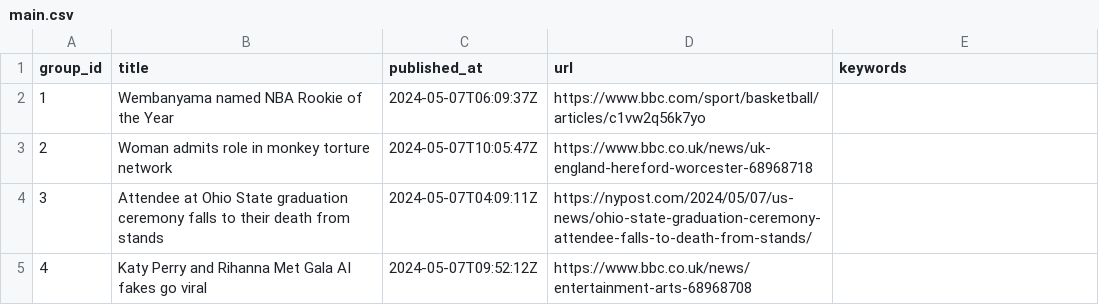
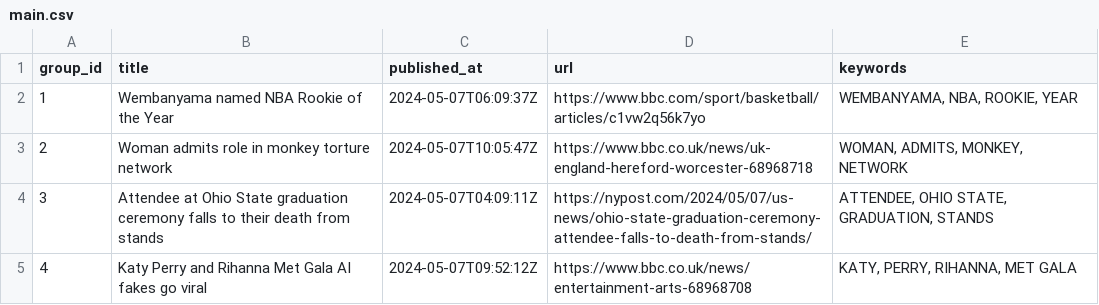
Before and after one commit to ritikaasri/newsgame, a CSV file: web/data/main.csv, drawn as a sheet.

Commit message:
Update keywords main.csv

```diff
--- a/web/data/main.csv
+++ b/web/data/main.csv
@@ -1,5 +1,5 @@
 group_id,title,published_at,url,keywords
-1,Wembanyama named NBA Rookie of the Year,2024-05-07T06:09:37Z,https://www.bbc.com/sport/basketball/articles/c1vw2q56k7yo,
-2,Woman admits role in monkey torture network,2024-05-07T10:05:47Z,https://www.bbc.co.uk/news/uk-england-hereford-worcester-68968718,
-3,Attendee at Ohio State graduation ceremony falls to their death from stands,2024-05-07T04:09:11Z,https://nypost.com/2024/05/07/us-news/ohio-state-graduation-ceremony-attendee-falls-to-death-from-stands/,
-4,Katy Perry and Rihanna Met Gala AI fakes go viral,2024-05-07T09:52:12Z,https://www.bbc.co.uk/news/entertainment-arts-68968708,
+1,Wembanyama named NBA Rookie of the Year,2024-05-07T06:09:37Z,https://www.bbc.com/sport/basketball/articles/c1vw2q56k7yo,"WEMBANYAMA, NBA, ROOKIE, YEAR"
+2,Woman admits role in monkey torture network,2024-05-07T10:05:47Z,https://www.bbc.co.uk/news/uk-england-hereford-worcester-68968718,"WOMAN, ADMITS, MONKEY, NETWORK"
+3,Attendee at Ohio State graduation ceremony falls to their death from stands,2024-05-07T04:09:11Z,https://nypost.com/2024/05/07/us-news/ohio-state-graduation-ceremony-attendee-falls-to-death-from-stands/,"ATTENDEE, OHIO STATE, GRADUATION, STANDS"
+4,Katy Perry and Rihanna Met Gala AI fakes go viral,2024-05-07T09:52:12Z,https://www.bbc.co.uk/news/entertainment-arts-68968708,"KATY, PERRY, RIHANNA, MET GALA"
```
Also changed, not shown: history/history.csv.
